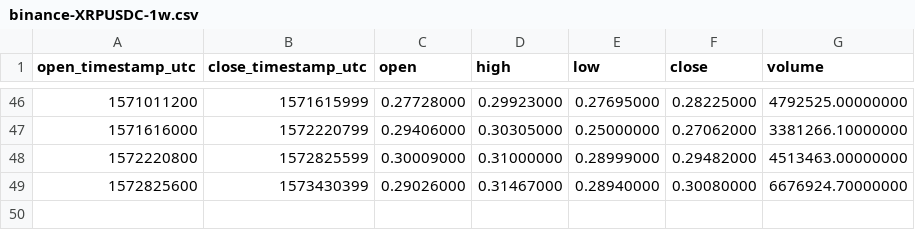
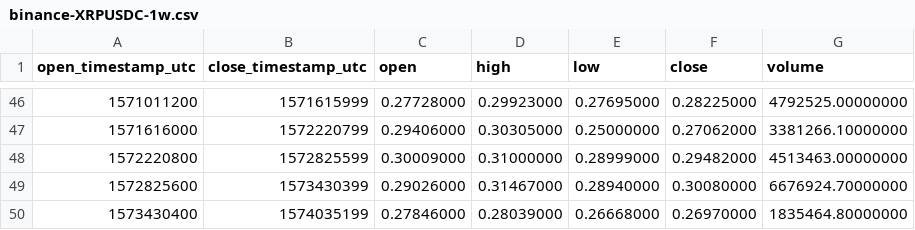
Before and after one commit to cryptobigbro/binance-XRPUSDC, a CSV file: binance-XRPUSDC-1w.csv, drawn as a sheet; only a part is shown, gaps mark what is left out; the diff names each change by its address in the sheet, - before the commit and + after, or states it on an @@ line.

```diff
--- a/binance-XRPUSDC-1w.csv
+++ b/binance-XRPUSDC-1w.csv
+row 50: 1573430400 | 1574035199 | 0.27846000 | 0.28039000 | 0.26668000 | 0.26970000 | 1835464.80000000
```
Also changed, not shown: binance-XRPUSDC-1d.csv, binance-XRPUSDC-1h.csv.
